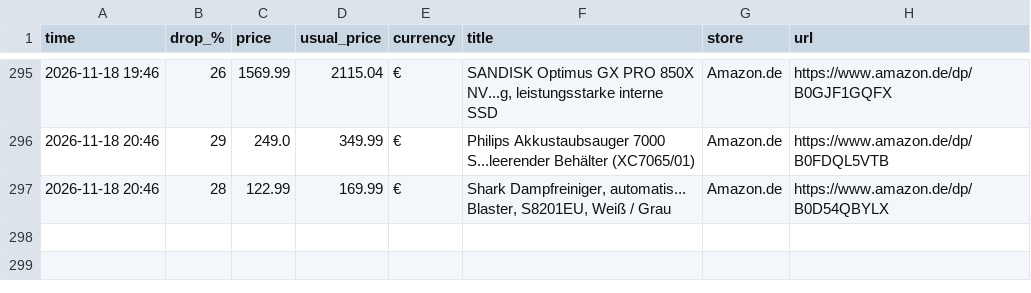
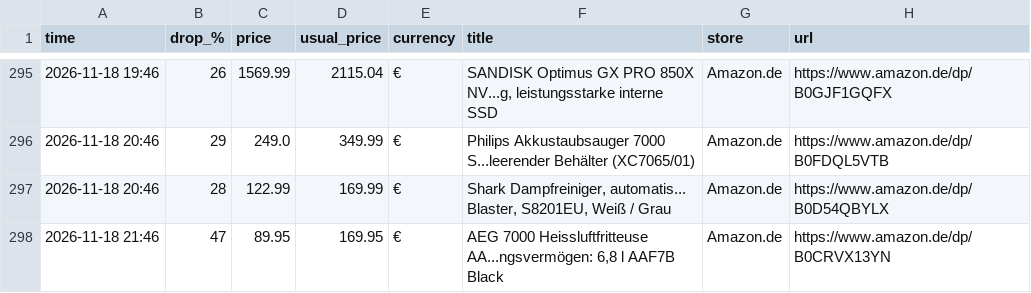
Before and after one commit to investinginfosec-png/deal-scanner, a CSV file: found_deals.csv, drawn as a sheet; only a part is shown, gaps mark what is left out.

```diff
--- a/found_deals.csv
+++ b/found_deals.csv
@@ -297 +297,2 @@
 2026-11-18 20:46,28,122.99,169.99,€,"Shark Dampfreiniger, automatis... Blaster, S8201EU, Weiß / Grau",Amazon.de,https://www.amazon.de/dp/B0D54QBYLX
+2026-11-18 21:46,47,89.95,169.95,€,"AEG 7000 Heissluftfritteuse AA...ngsvermögen: 6,8 l AAF7B Black",Amazon.de,https://www.amazon.de/dp/B0CRVX13YN
```
Also changed, not shown: 2 other files.
